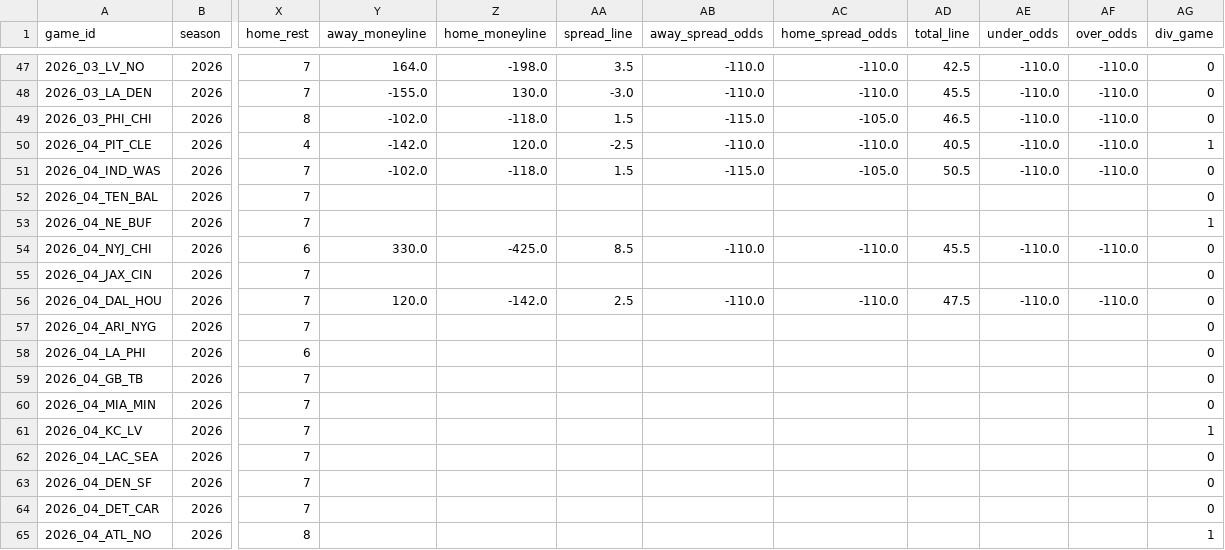
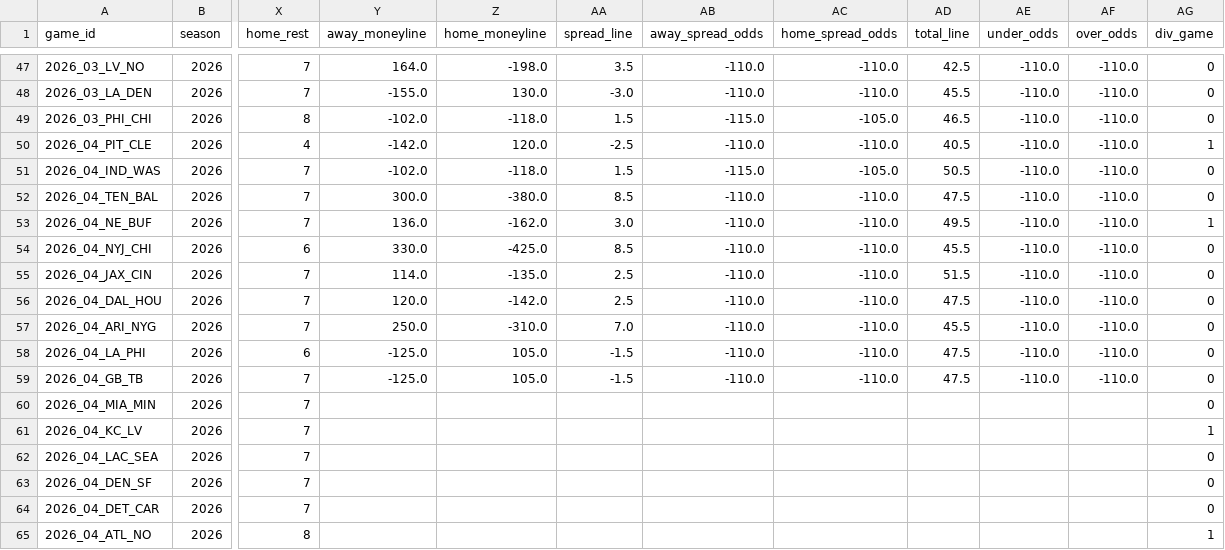
Before and after one commit to msiony24/Michael-betting-dashboard, a CSV file: data/nfl/schedules.csv, drawn as a sheet; only a part is shown, gaps mark what is left out; the diff covers the shown part only; the diff names each change by its address in the sheet, - before the commit and + after, or states it on an @@ line.

```diff
--- a/data/nfl/schedules.csv
+++ b/data/nfl/schedules.csv
-Y52 (away_moneyline): (empty)
+Y52 (away_moneyline): 300.0
-Z52 (home_moneyline): (empty)
+Z52 (home_moneyline): -380.0
-AA52 (spread_line): (empty)
+AA52 (spread_line): 8.5
-AB52:AB53 (away_spread_odds): (empty)
+AB52:AB53 (away_spread_odds): -110.0
-AC52:AC53 (home_spread_odds): (empty)
+AC52:AC53 (home_spread_odds): -110.0
-AD52 (total_line): (empty)
+AD52 (total_line): 47.5
-AE52:AE53 (under_odds): (empty)
+AE52:AE53 (under_odds): -110.0
-AF52:AF53 (over_odds): (empty)
+AF52:AF53 (over_odds): -110.0
-Y53 (away_moneyline): (empty)
+Y53 (away_moneyline): 136.0
-Z53 (home_moneyline): (empty)
+Z53 (home_moneyline): -162.0
-AA53 (spread_line): (empty)
+AA53 (spread_line): 3.0
-AD53 (total_line): (empty)
+AD53 (total_line): 49.5
-Y55 (away_moneyline): (empty)
+Y55 (away_moneyline): 114.0
-Z55 (home_moneyline): (empty)
+Z55 (home_moneyline): -135.0
-AA55 (spread_line): (empty)
+AA55 (spread_line): 2.5
-AB55 (away_spread_odds): (empty)
+AB55 (away_spread_odds): -110.0
-AC55 (home_spread_odds): (empty)
+AC55 (home_spread_odds): -110.0
-AD55 (total_line): (empty)
+AD55 (total_line): 51.5
-AE55 (under_odds): (empty)
+AE55 (under_odds): -110.0
-AF55 (over_odds): (empty)
+AF55 (over_odds): -110.0
-Y57 (away_moneyline): (empty)
+Y57 (away_moneyline): 250.0
-Z57 (home_moneyline): (empty)
+Z57 (home_moneyline): -310.0
-AA57 (spread_line): (empty)
+AA57 (spread_line): 7.0
-AB57:AB59 (away_spread_odds): (empty)
+AB57:AB59 (away_spread_odds): -110.0
-AC57:AC59 (home_spread_odds): (empty)
+AC57:AC59 (home_spread_odds): -110.0
-AD57 (total_line): (empty)
+AD57 (total_line): 45.5
-AE57:AE59 (under_odds): (empty)
+AE57:AE59 (under_odds): -110.0
-AF57:AF59 (over_odds): (empty)
+AF57:AF59 (over_odds): -110.0
-Y58:Y59 (away_moneyline): (empty)
+Y58:Y59 (away_moneyline): -125.0
-Z58:Z59 (home_moneyline): (empty)
+Z58:Z59 (home_moneyline): 105.0
-AA58:AA59 (spread_line): (empty)
+AA58:AA59 (spread_line): -1.5
-AD58:AD59 (total_line): (empty)
+AD58:AD59 (total_line): 47.5
```
Also changed, not shown: 8 edited cells elsewhere in this file, data/nfl/game_quality.csv, data/nfl/player_ratings.csv, 9 other files.
